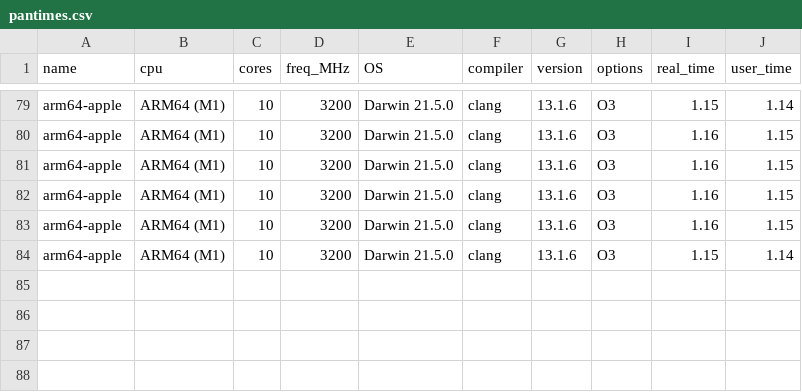
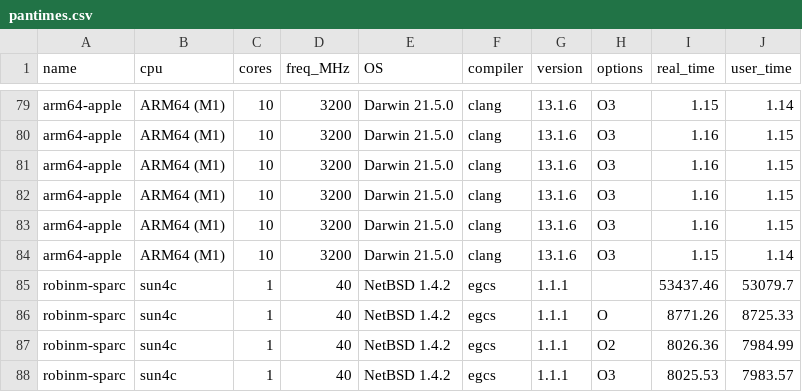
Before and after one commit to kb1dds/panprimes, a CSV file: pantimes.csv, drawn as a sheet; only a part is shown, gaps mark what is left out; the diff names each change by its address in the sheet, - before the commit and + after, or states it on an @@ line.

Commit message:
Added SparcStation 2 times

```diff
--- a/pantimes.csv
+++ b/pantimes.csv
+row 85: robinm-sparc | sun4c | 1 | 40 | NetBSD 1.4.2 | egcs | 1.1.1 |  | 53437.46 | 53079.7
+row 86: robinm-sparc | sun4c | 1 | 40 | NetBSD 1.4.2 | egcs | 1.1.1 | O | 8771.26 | 8725.33
+row 87: robinm-sparc | sun4c | 1 | 40 | NetBSD 1.4.2 | egcs | 1.1.1 | O2 | 8026.36 | 7984.99
+row 88: robinm-sparc | sun4c | 1 | 40 | NetBSD 1.4.2 | egcs | 1.1.1 | O3 | 8025.53 | 7983.57
```
